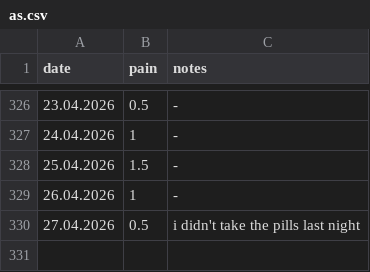
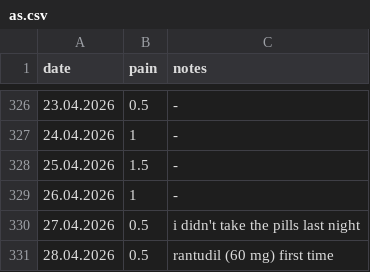
Before and after one commit to gungorMetehan/my_df, a CSV file: dfs/as.csv, drawn as a sheet; only a part is shown, gaps mark what is left out; the diff names each change by its address in the sheet, - before the commit and + after, or states it on an @@ line.

Commit message:
Update as.csv

```diff
--- a/dfs/as.csv
+++ b/dfs/as.csv
+row 331: 28.04.2026 | 0.5 | rantudil (60 mg) first time
```
